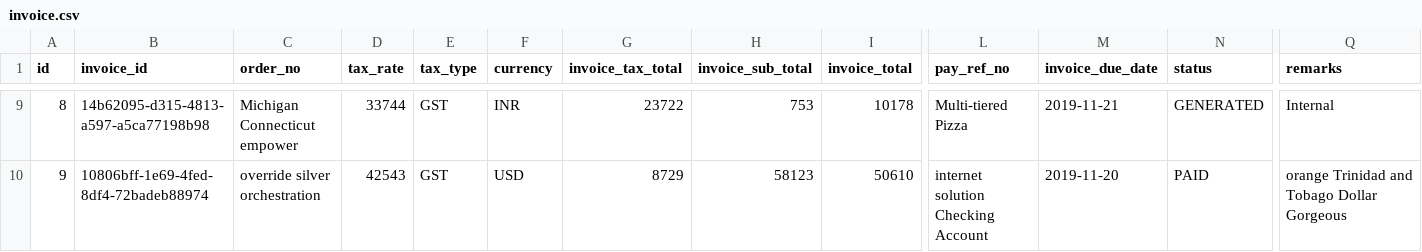
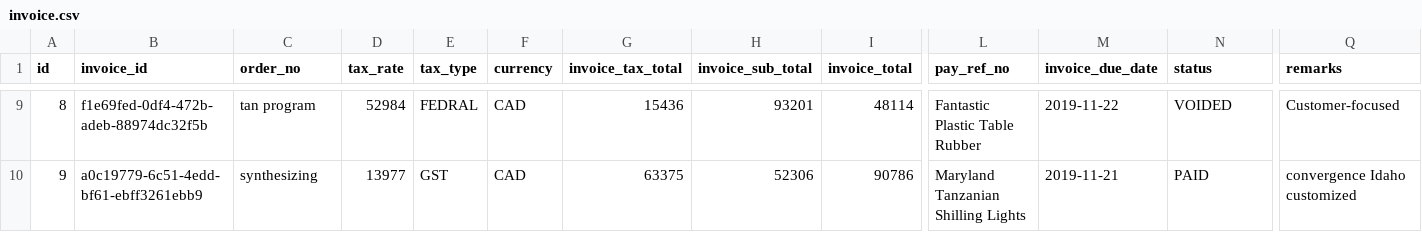
Before and after one commit to harjeet-me/JIOINC, a CSV file: src/main/resources/config/liquibase/fake-data/invoice.csv, drawn as a sheet; only a part is shown, gaps mark what is left out; the diff covers the shown part only; the diff names each change by its address in the sheet, - before the commit and + after, or states it on an @@ line.

```diff
--- a/src/main/resources/config/liquibase/fake-data/invoice.csv
+++ b/src/main/resources/config/liquibase/fake-data/invoice.csv
-B9 (invoice_id): 14b62095-d315-4813-a597-a5ca77198b98
+B9 (invoice_id): f1e69fed-0df4-472b-adeb-88974dc32f5b
-C9 (order_no): Michigan Connecticut empower
+C9 (order_no): tan program
-D9 (tax_rate): 33744
+D9 (tax_rate): 52984
-E9 (tax_type): GST
+E9 (tax_type): FEDRAL
-F9 (currency): INR
+F9 (currency): CAD
-G9 (invoice_tax_total): 23722
+G9 (invoice_tax_total): 15436
-H9 (invoice_sub_total): 753
+H9 (invoice_sub_total): 93201
-I9 (invoice_total): 10178
+I9 (invoice_total): 48114
-L9 (pay_ref_no): Multi-tiered Pizza
+L9 (pay_ref_no): Fantastic Plastic Table Rubber
-M9 (invoice_due_date): 2019-11-21
+M9 (invoice_due_date): 2019-11-22
-N9 (status): GENERATED
+N9 (status): VOIDED
-Q9 (remarks): Internal
+Q9 (remarks): Customer-focused
-B10 (invoice_id): 10806bff-1e69-4fed-8df4-72badeb88974
+B10 (invoice_id): a0c19779-6c51-4edd-bf61-ebff3261ebb9
-C10 (order_no): override silver orchestration
+C10 (order_no): synthesizing
-D10 (tax_rate): 42543
+D10 (tax_rate): 13977
-F10 (currency): USD
+F10 (currency): CAD
-G10 (invoice_tax_total): 8729
+G10 (invoice_tax_total): 63375
-H10 (invoice_sub_total): 58123
+H10 (invoice_sub_total): 52306
-I10 (invoice_total): 50610
+I10 (invoice_total): 90786
-L10 (pay_ref_no): internet solution Checking Account
+L10 (pay_ref_no): Maryland Tanzanian Shilling Lights
-M10 (invoice_due_date): 2019-11-20
+M10 (invoice_due_date): 2019-11-21
-Q10 (remarks): orange Trinidad and Tobago Dollar Gorgeous
+Q10 (remarks): convergence Idaho customized
```
Also changed, not shown: 102 edited cells elsewhere in this file, src/main/resources/config/liquibase/fake-data/customer.csv, src/main/resources/config/liquibase/fake-data/invoice_item.csv, 49 other files.
